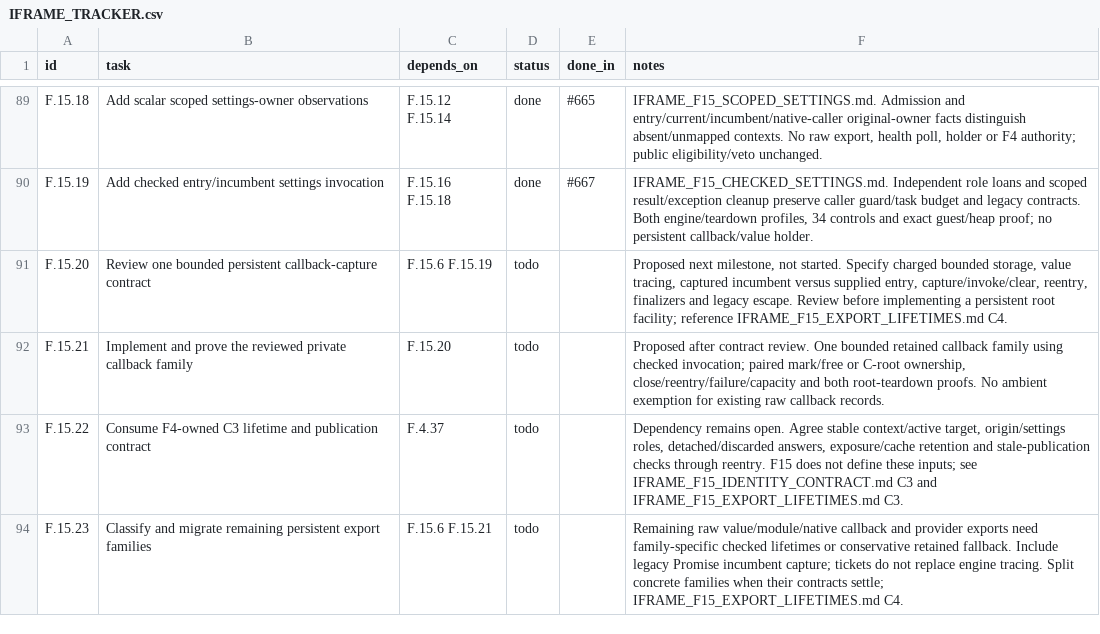
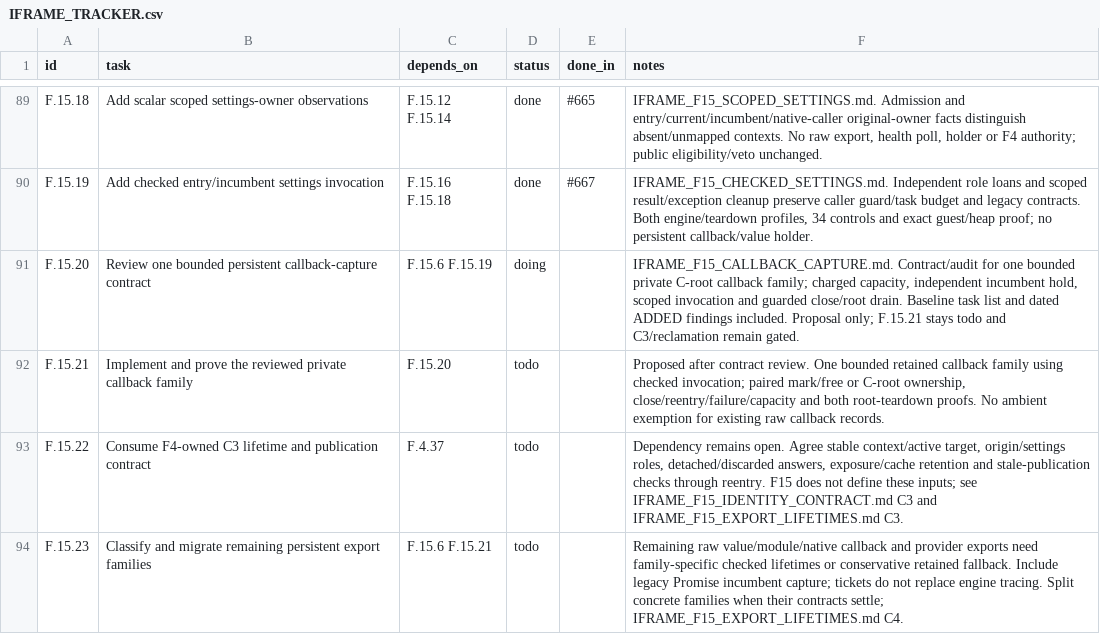
Before and after one commit to VBWizard/os64, a CSV file: docs/design/pending/IFRAME_TRACKER.csv, drawn as a sheet; only a part is shown, gaps mark what is left out.

Commit message:
docs: define bounded callback-capture lifetime contract
Audit legacy native C roots and engine-traced callback holders, then propose one explicitly selected private C-root registry with fresh numeric keys, charged capacity, independent incumbent retention and scoped invocation.

Specify transactional capture, key invalidation before value release, guarded reentrant close and managed-root drain before context/engine teardown. Separate the baseline task checklist from dated ADDED audit findings. Preserve C3, implementation, public activation and reclamation gates; update only F.15.20.

```diff
--- a/docs/design/pending/IFRAME_TRACKER.csv
+++ b/docs/design/pending/IFRAME_TRACKER.csv
@@ -90,3 +90,3 @@ F.15.18,Add scalar scoped settings-owner observations,F.15.12 F.15.14,done,#665,
 F.15.19,Add checked entry/incumbent settings invocation,F.15.16 F.15.18,done,#667,"IFRAME_F15_CHECKED_SETTINGS.md. Independent role loans and scoped result/exception cleanup preserve caller guard/task budget and legacy contracts. Both engine/teardown profiles, 34 controls and exact guest/heap proof; no persistent callback/value holder."
-F.15.20,Review one bounded persistent callback-capture contract,F.15.6 F.15.19,todo,,"Proposed next milestone, not started. Specify charged bounded storage, value tracing, captured incumbent versus supplied entry, capture/invoke/clear, reentry, finalizers and legacy escape. Review before implementing a persistent root facility; reference IFRAME_F15_EXPORT_LIFETIMES.md C4."
+F.15.20,Review one bounded persistent callback-capture contract,F.15.6 F.15.19,doing,,"IFRAME_F15_CALLBACK_CAPTURE.md. Contract/audit for one bounded private C-root callback family; charged capacity, independent incumbent hold, scoped invocation and guarded close/root drain. Baseline task list and dated ADDED findings included. Proposal only; F.15.21 stays todo and C3/reclamation remain gated."
 F.15.21,Implement and prove the reviewed private callback family,F.15.20,todo,,"Proposed after contract review. One bounded retained callback family using checked invocation; paired mark/free or C-root ownership, close/reentry/failure/capacity and both root-teardown proofs. No ambient exemption for existing raw callback records."
```
Also changed, not shown: 1 other file.
